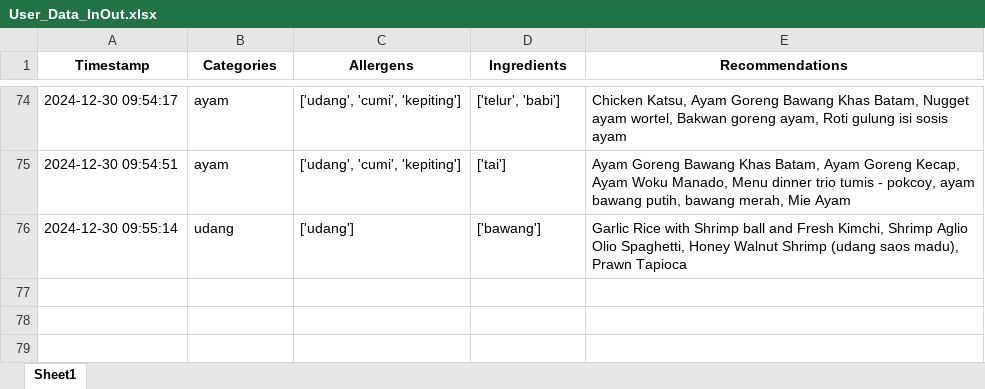
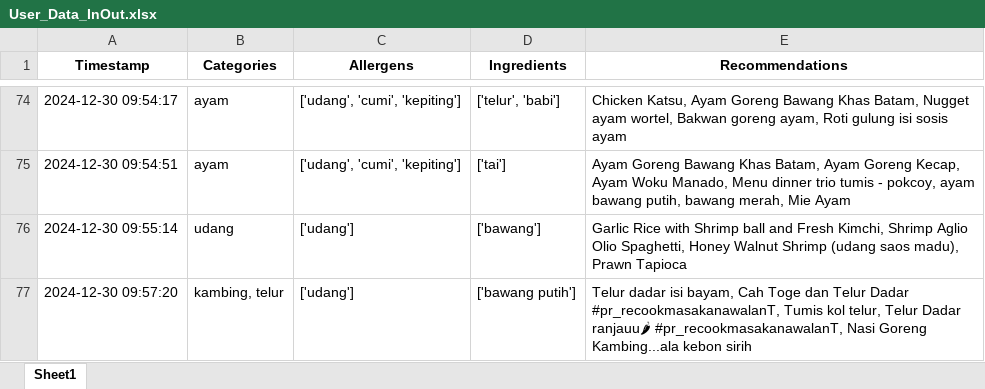
Before and after one commit to Panda-Bulat/panda, an Excel workbook: User_Data_InOut.xlsx, sheet Sheet1, drawn as a sheet; only a part is shown, gaps mark what is left out; values as stored, in another font and other column widths than the file's, no borders; the diff names each change by its address in the sheet, - before the commit and + after, or states it on an @@ line.

Commit message:
Updating user data

```diff
--- a/User_Data_InOut.xlsx (sheet Sheet1)
+++ b/User_Data_InOut.xlsx (sheet Sheet1)
+row 77: 2024-12-30 09:57:20 | kambing, telur | ['udang'] | ['bawang putih'] | Telur dadar isi bayam, Cah Toge dan Telur Dadar #pr_recookmasakanawalanT, Tumis kol telur, Telur Dadar ranjauu🌶 #pr_recookmasakanawalanT, Nasi Goreng Kambing...ala kebon sirih
```
